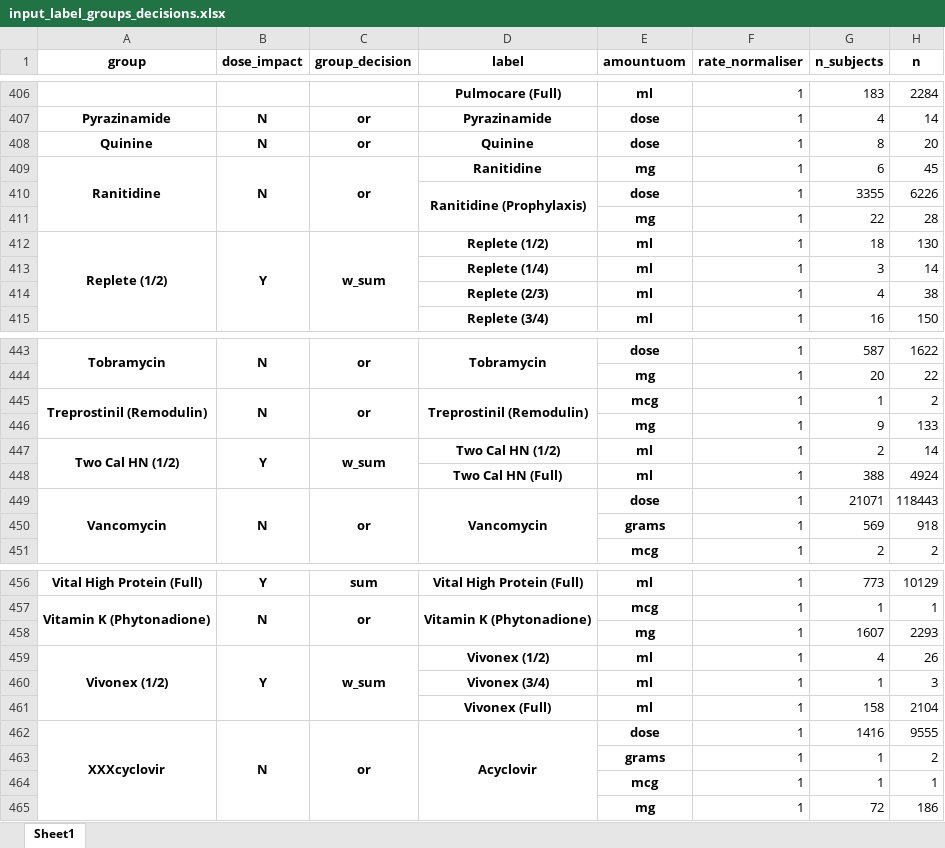
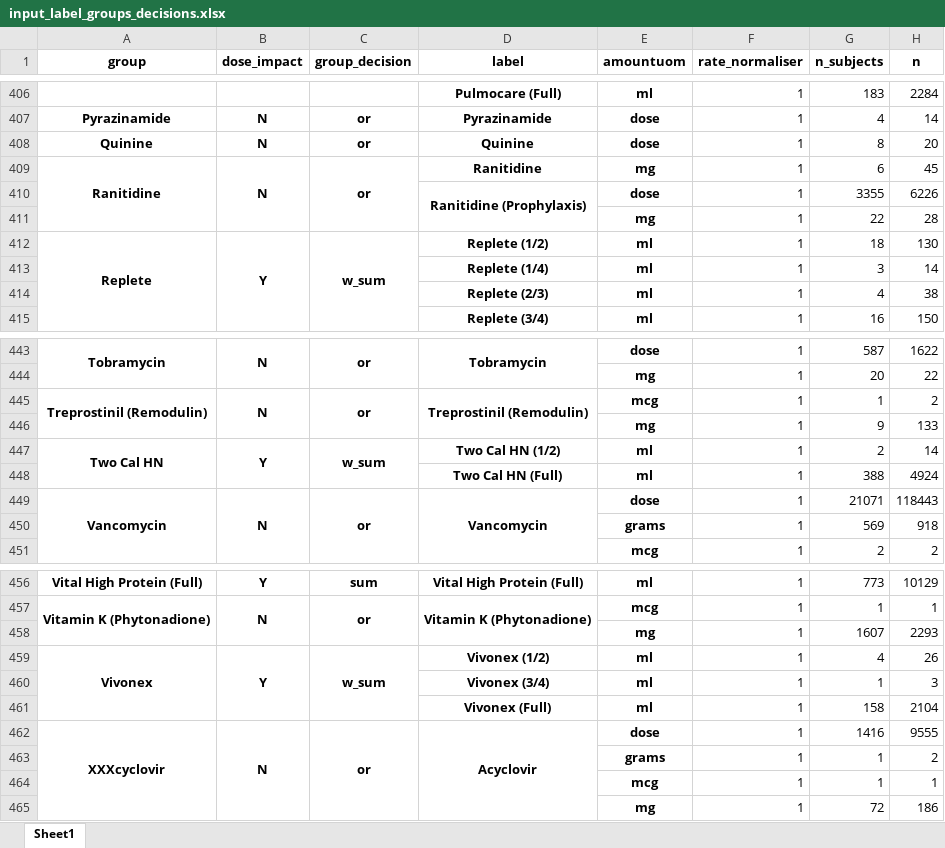
Before and after one commit to barahona-research-group/ICE-NODE, an Excel workbook: notebooks/mimic_icu/input_label_groups_decisions.xlsx, sheet Sheet1, drawn as a sheet; only a part is shown, gaps mark what is left out; values as stored, in another font and other column widths than the file's, no borders; the diff covers the shown part only; the diff names each change by its address in the sheet, - before the commit and + after, or states it on an @@ line.

```diff
--- a/notebooks/mimic_icu/input_label_groups_decisions.xlsx (sheet Sheet1)
+++ b/notebooks/mimic_icu/input_label_groups_decisions.xlsx (sheet Sheet1)
-A412 (group): Replete (1/2)
+A412 (group): Replete
-A447 (group): Two Cal HN (1/2)
+A447 (group): Two Cal HN
-A459 (group): Vivonex (1/2)
+A459 (group): Vivonex
```
Also changed, not shown: 12 edited cells elsewhere in this sheet, 5 other files.
